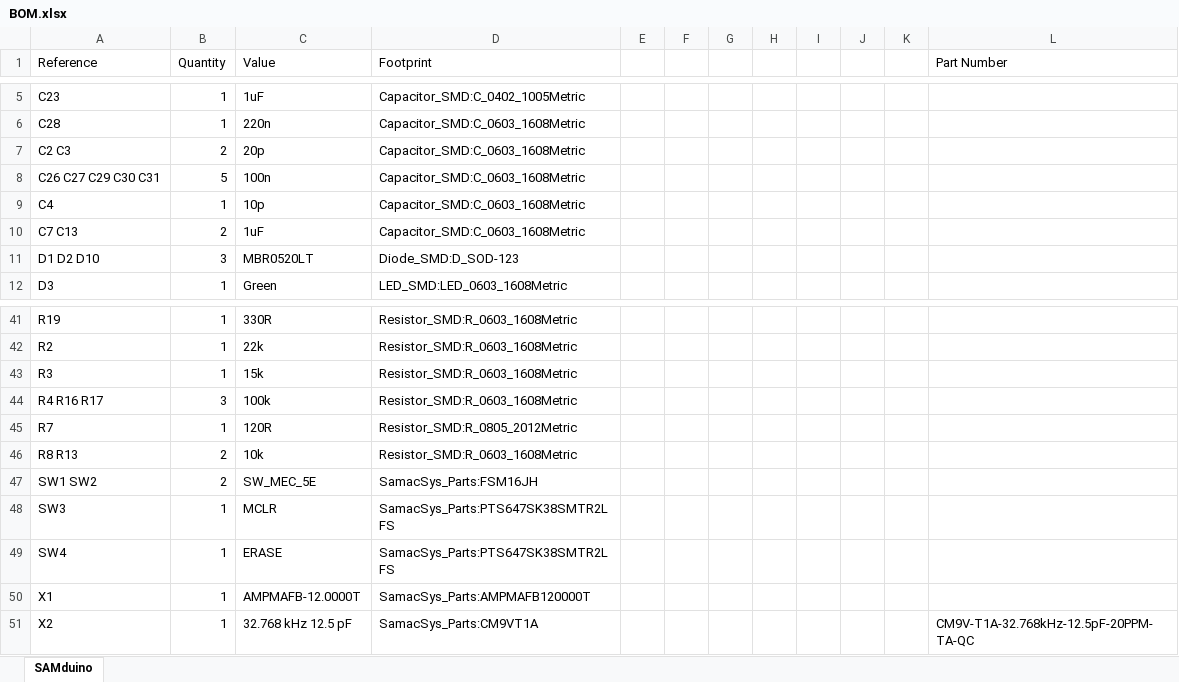
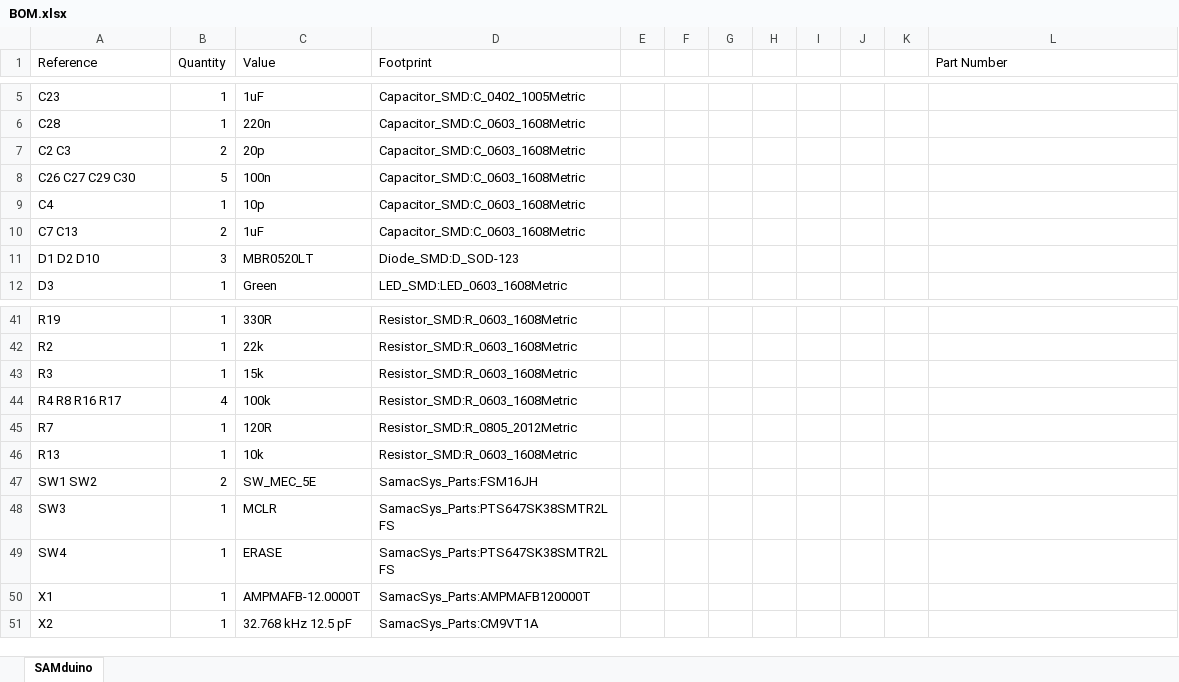
Before and after one commit to bemcgarvey/SAMduino, an Excel workbook: schematic/SAMduino/BOM.xlsx, sheet SAMduino, drawn as a sheet; only a part is shown, gaps mark what is left out; values as stored, in another font and other column widths than the file's, no borders; the diff names each change by its address in the sheet, - before the commit and + after, or states it on an @@ line.

Commit message:
Update BOM.xlsx

```diff
--- a/schematic/SAMduino/BOM.xlsx (sheet SAMduino)
+++ b/schematic/SAMduino/BOM.xlsx (sheet SAMduino)
-A8 (Reference): C26 C27 C29 C30 C31
+A8 (Reference): C26 C27 C29 C30
-A44 (Reference): R4 R16 R17
+A44 (Reference): R4 R8 R16 R17
-B44 (Quantity): 3
+B44 (Quantity): 4
-A46 (Reference): R8 R13
+A46 (Reference): R13
-B46 (Quantity): 2
+B46 (Quantity): 1
-L51 (Part Number): CM9V-T1A-32.768kHz-12.5pF-20PPM-TA-QC
+L51 (Part Number): (empty)
```
